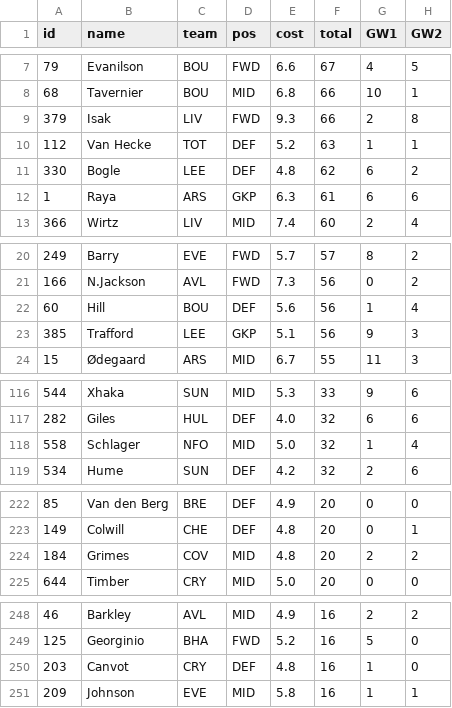
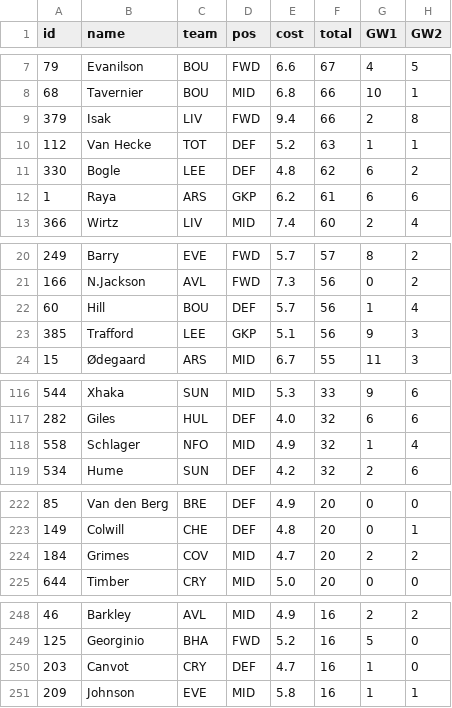
Before and after one commit to kprinsloo/fpl, a CSV file: data/2026-27/player_points.csv, drawn as a sheet; only a part is shown, gaps mark what is left out; the diff covers the shown part only; the diff names each change by its address in the sheet, - before the commit and + after, or states it on an @@ line.

```diff
--- a/data/2026-27/player_points.csv
+++ b/data/2026-27/player_points.csv
-E9 (cost): 9.3
+E9 (cost): 9.4
-E12 (cost): 6.3
+E12 (cost): 6.2
-E22 (cost): 5.6
+E22 (cost): 5.7
-E118 (cost): 5.0
+E118 (cost): 4.9
-E224 (cost): 4.8
+E224 (cost): 4.7
-E250 (cost): 4.8
+E250 (cost): 4.7
```
Also changed, not shown: 6 edited cells elsewhere in this file, 8 other files.
